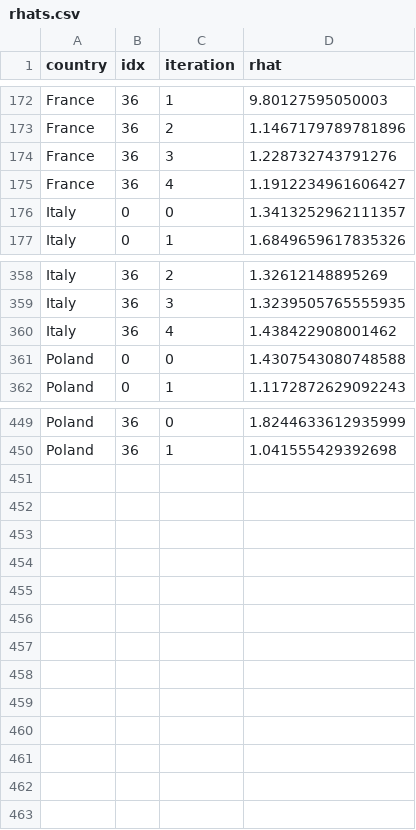
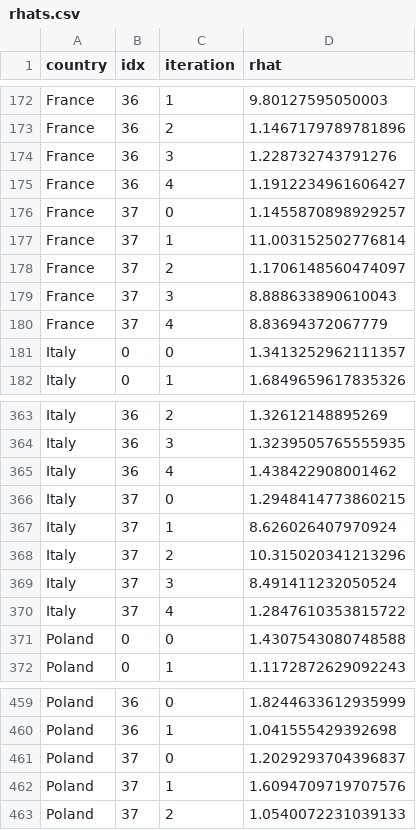
Before and after one commit to maciekrt/covid-19, a CSV file: data/rhats.csv, drawn as a sheet; only a part is shown, gaps mark what is left out; the diff names each change by its address in the sheet, - before the commit and + after, or states it on an @@ line.

```diff
--- a/data/rhats.csv
+++ b/data/rhats.csv
+row 176: France | 37 | 0 | 1.1455870898929257
+row 177: France | 37 | 1 | 11.003152502776814
+row 178: France | 37 | 2 | 1.1706148560474097
+row 179: France | 37 | 3 | 8.888633890610043
+row 180: France | 37 | 4 | 8.83694372067779
+row 366: Italy | 37 | 0 | 1.2948414773860215
+row 367: Italy | 37 | 1 | 8.626026407970924
+row 368: Italy | 37 | 2 | 10.315020341213296
+row 369: Italy | 37 | 3 | 8.491411232050524
+row 370: Italy | 37 | 4 | 1.2847610353815722
+row 461: Poland | 37 | 0 | 1.2029293704396837
+row 462: Poland | 37 | 1 | 1.6094709719707576
+row 463: Poland | 37 | 2 | 1.0540072231039133
```
Also changed, not shown: data/onset.csv, data/rt-rainier.csv.
